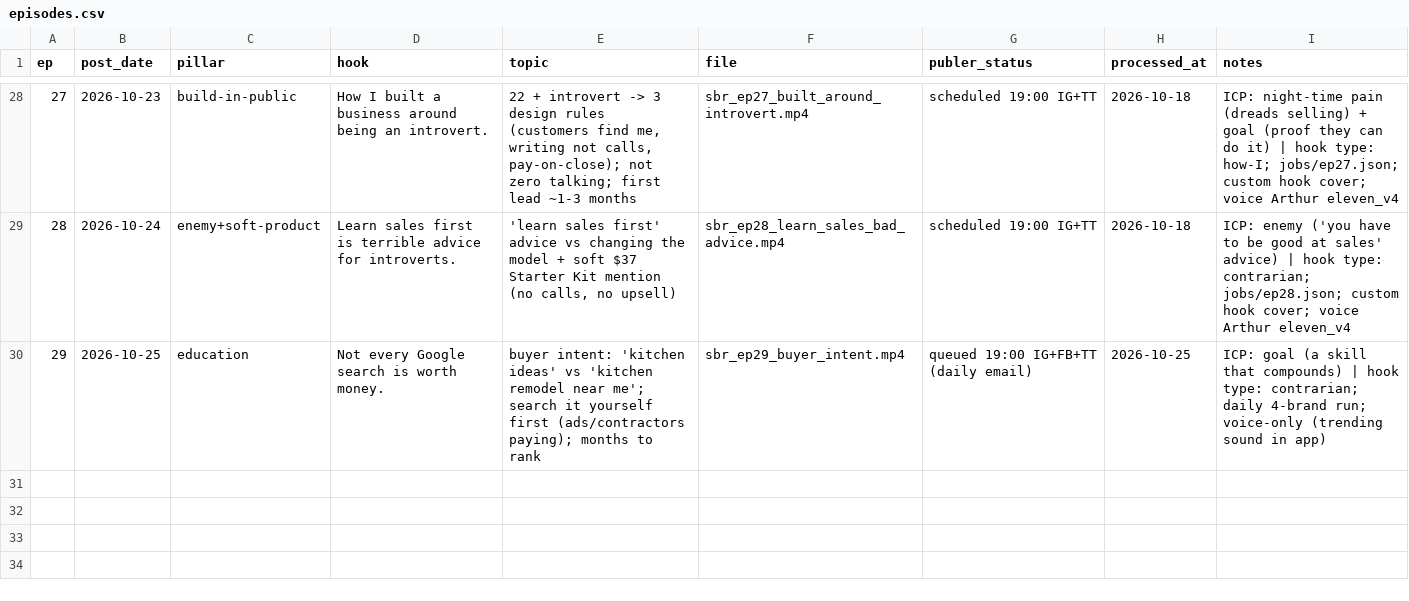
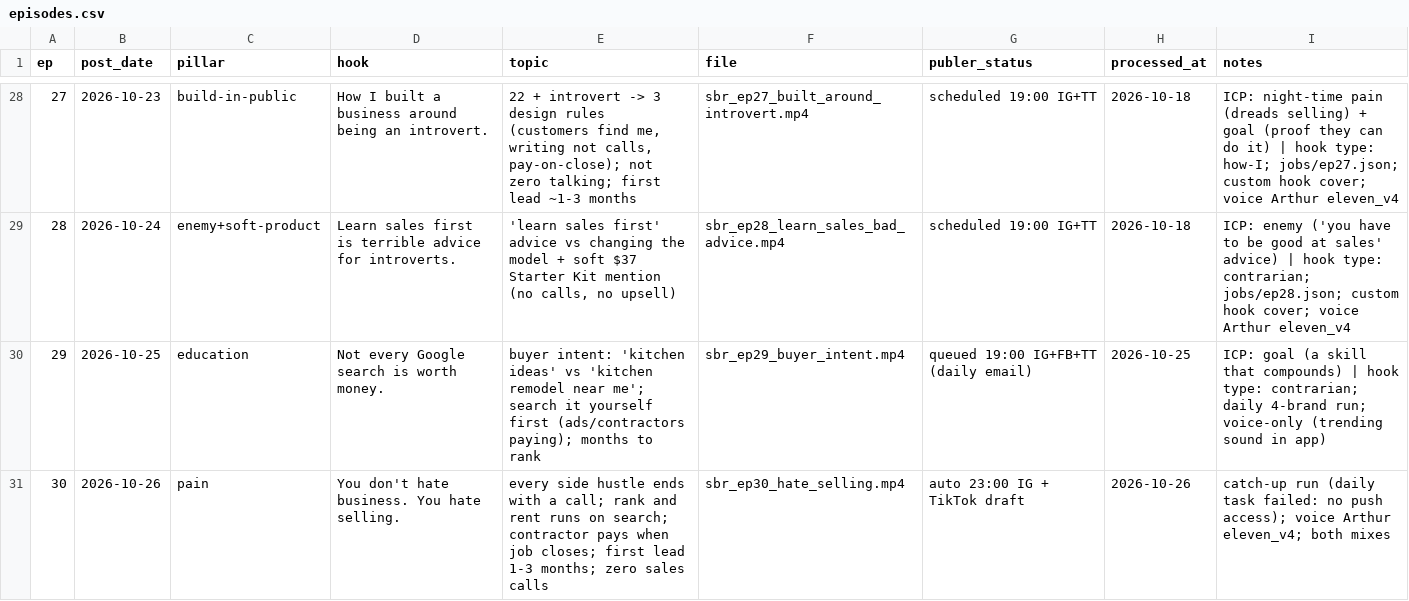
Before and after one commit to attias7/bww-videos, a CSV file: sbr/episodes.csv, drawn as a sheet; only a part is shown, gaps mark what is left out; the diff names each change by its address in the sheet, - before the commit and + after, or states it on an @@ line.

```diff
--- a/sbr/episodes.csv
+++ b/sbr/episodes.csv
+row 31: 30 | 2026-10-26 | pain | You don't hate business. You hate selling. | every side hustle ends with a call; rank and rent runs on search; contractor pays when job closes; first lead 1-3 months; zero sales calls | sbr_ep30_hate_selling.mp4 | auto 23:00 IG + TikTok draft | 2026-10-26 | catch-up run (daily task failed: no push access); voice Arthur eleven_v4; both mixes
```
Also changed, not shown: r360/episodes.csv, settorank/episodes.csv, 4 other files.
